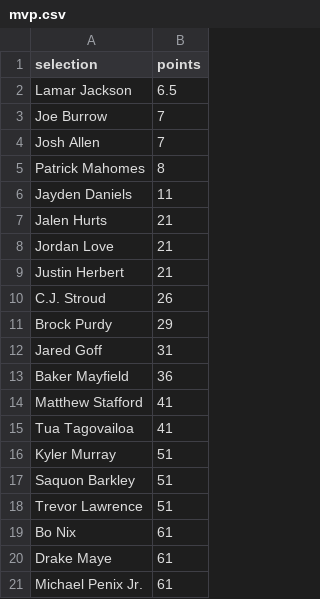
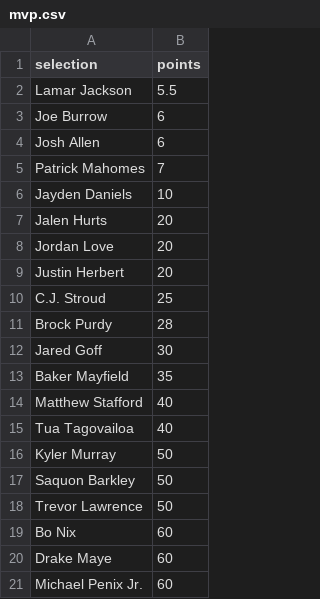
Before and after one commit to fluidraccoon/nfl-predictions-2025, a CSV file: categories/mvp.csv, drawn as a sheet.

```diff
--- a/categories/mvp.csv
+++ b/categories/mvp.csv
@@ -1,21 +1,21 @@
 selection,points
-Lamar Jackson,6.5
-Joe Burrow,7
-Josh Allen,7
-Patrick Mahomes,8
-Jayden Daniels,11
-Jalen Hurts,21
-Jordan Love,21
-Justin Herbert,21
-C.J. Stroud,26
-Brock Purdy,29
-Jared Goff,31
-Baker Mayfield,36
-Matthew Stafford,41
-Tua Tagovailoa,41
-Kyler Murray,51
-Saquon Barkley,51
-Trevor Lawrence,51
-Bo Nix,61
-Drake Maye,61
-Michael Penix Jr.,61
+Lamar Jackson,5.5
+Joe Burrow,6
+Josh Allen,6
+Patrick Mahomes,7
+Jayden Daniels,10
+Jalen Hurts,20
+Jordan Love,20
+Justin Herbert,20
+C.J. Stroud,25
+Brock Purdy,28
+Jared Goff,30
+Baker Mayfield,35
+Matthew Stafford,40
+Tua Tagovailoa,40
+Kyler Murray,50
+Saquon Barkley,50
+Trevor Lawrence,50
+Bo Nix,60
+Drake Maye,60
+Michael Penix Jr.,60
```
Also changed, not shown: categories/afc_winner.csv, categories/dpoy.csv, 6 other files.
